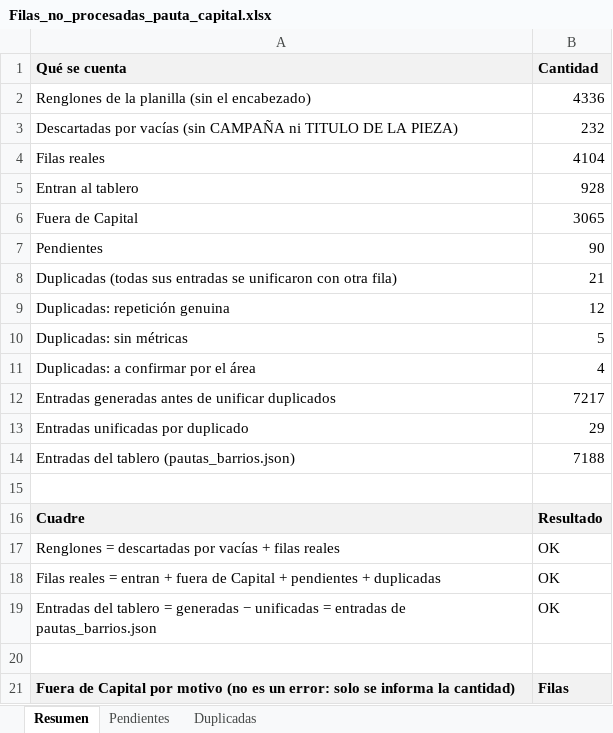
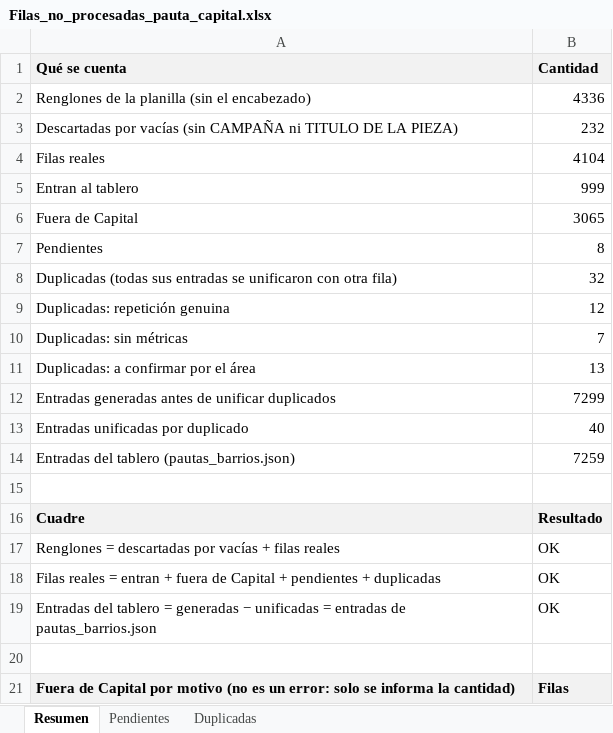
Before and after one commit to tomigaston/tablero-electoral, an Excel workbook: public/data/Filas_no_procesadas_pauta_capital.xlsx, sheet Resumen, drawn as a sheet; only a part is shown; values as stored, in another font and other column widths than the file's, no borders; the diff names each change by its address in the sheet, - before the commit and + after, or states it on an @@ line.

```diff
--- a/public/data/Filas_no_procesadas_pauta_capital.xlsx (sheet Resumen)
+++ b/public/data/Filas_no_procesadas_pauta_capital.xlsx (sheet Resumen)
-B5 (Cantidad): 928
+B5 (Cantidad): 999
-B7 (Cantidad): 90
+B7 (Cantidad): 8
-B8 (Cantidad): 21
+B8 (Cantidad): 32
-B10 (Cantidad): 5
+B10 (Cantidad): 7
-B11 (Cantidad): 4
+B11 (Cantidad): 13
-B12 (Cantidad): 7217
+B12 (Cantidad): 7299
-B13 (Cantidad): 29
+B13 (Cantidad): 40
-B14 (Cantidad): 7188
+B14 (Cantidad): 7259
```
Also changed, not shown: sheet Pendientes, sheet Duplicadas, 1 other file.
